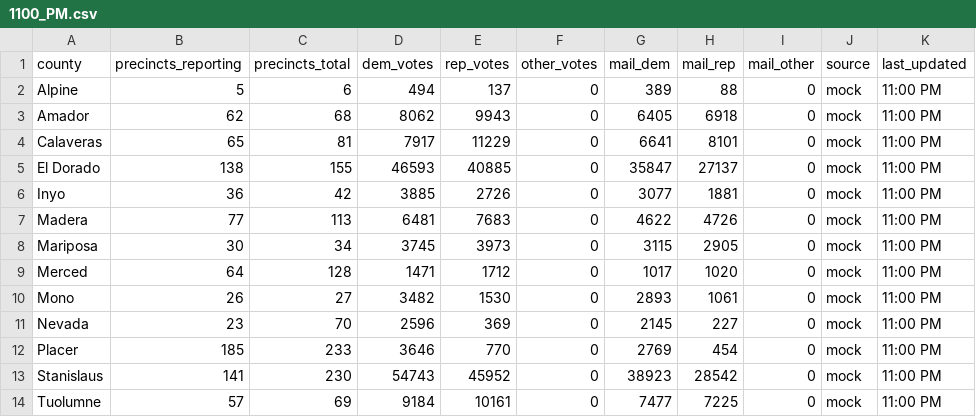
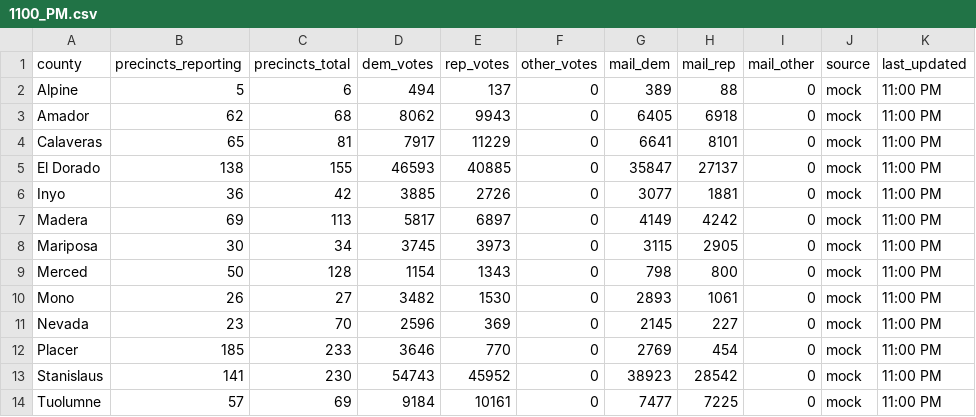
Before and after one commit to tysoda/2026-Ca-SD4-forecast-V2, a CSV file: mock_results/narrow_win/1100_PM.csv, drawn as a sheet.

```diff
--- a/mock_results/narrow_win/1100_PM.csv
+++ b/mock_results/narrow_win/1100_PM.csv
@@ -6,5 +6,5 @@ El Dorado,138,155,46593,40885,0,35847,27137,0,mock,11:00 PM
 Inyo,36,42,3885,2726,0,3077,1881,0,mock,11:00 PM
-Madera,77,113,6481,7683,0,4622,4726,0,mock,11:00 PM
+Madera,69,113,5817,6897,0,4149,4242,0,mock,11:00 PM
 Mariposa,30,34,3745,3973,0,3115,2905,0,mock,11:00 PM
-Merced,64,128,1471,1712,0,1017,1020,0,mock,11:00 PM
+Merced,50,128,1154,1343,0,798,800,0,mock,11:00 PM
 Mono,26,27,3482,1530,0,2893,1061,0,mock,11:00 PM
```
Also changed, not shown: mock_results/comfortable_win/1100_PM.csv, mock_results/narrow_loss/1100_PM.csv, 29 other files.
